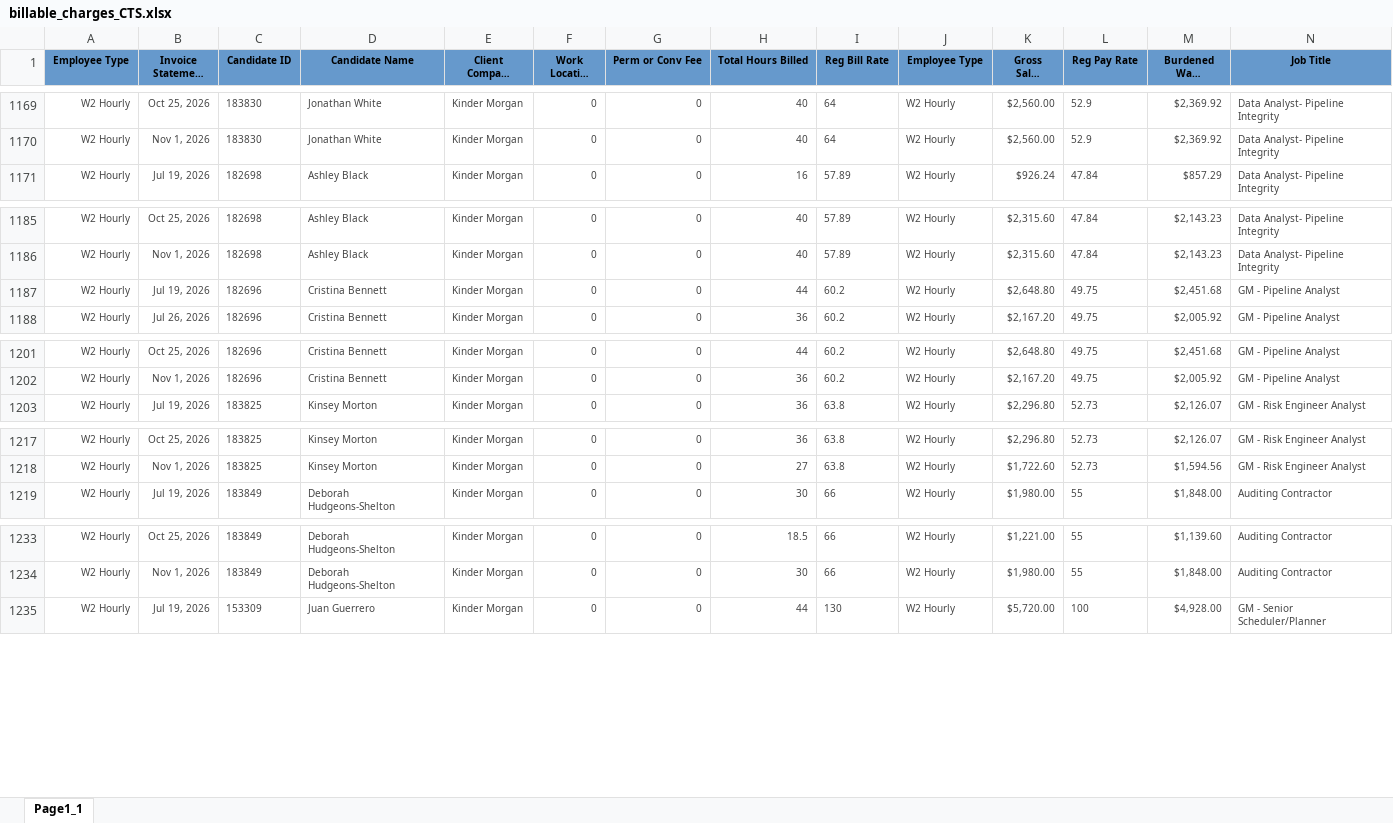
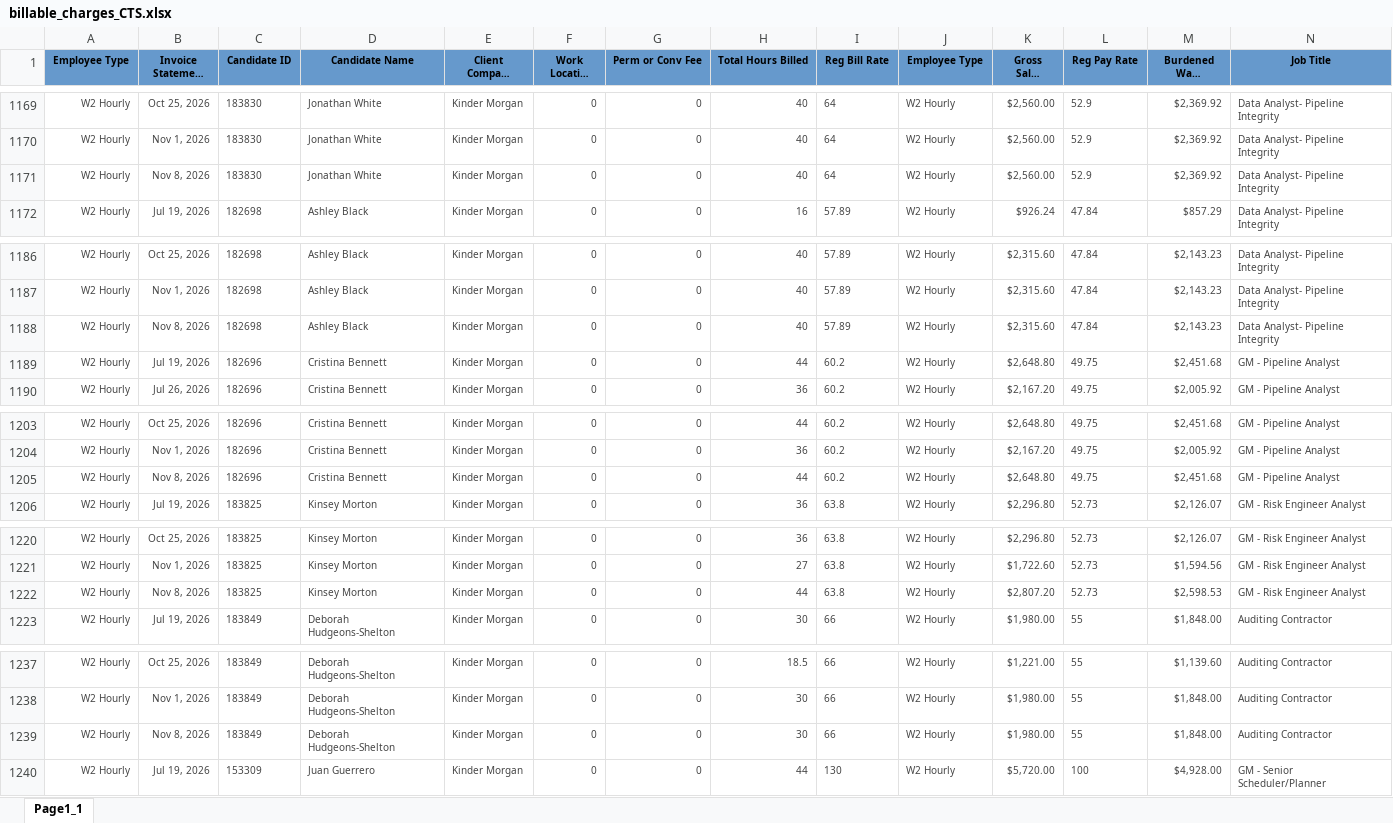
Before and after one commit to Pwilson37OTS/oaktree-invoice-reconciler, an Excel workbook: data/billable_charges_CTS.xlsx, sheet Page1_1, drawn as a sheet; only a part is shown, gaps mark what is left out; long unchanged cells end in …; values as stored, in another font and other column widths than the file's, no borders; rows hold the shown columns only; the diff covers the shown part only; the diff names each change by its address in the sheet, - before the commit and + after, or states it on an @@ line.

Commit message:
Refresh data 2026-11-10 12:15

```diff
--- a/data/billable_charges_CTS.xlsx (sheet Page1_1)
+++ b/data/billable_charges_CTS.xlsx (sheet Page1_1)
+row 1171: W2 Hourly | Nov 8, 2026 | 183830 | Jonathan White | Kinder Morgan | 0 | 0 | 40 | 64 | W2 Hourly | $2,560.00 | 52.9 | $2,369.92 | Data Analyst- Pipeline Integrity
+row 1188: W2 Hourly | Nov 8, 2026 | 182698 | Ashley Black | Kinder Morgan | 0 | 0 | 40 | 57.89 | W2 Hourly | $2,315.60 | 47.84 | $2,143.23 | Data Analyst- Pipeline Integrity
+row 1205: W2 Hourly | Nov 8, 2026 | 182696 | Cristina Bennett | Kinder Morgan | 0 | 0 | 44 | 60.2 | W2 Hourly | $2,648.80 | 49.75 | $2,451.68 | GM - Pipeline Analyst
+row 1222: W2 Hourly | Nov 8, 2026 | 183825 | Kinsey Morton | Kinder Morgan | 0 | 0 | 44 | 63.8 | W2 Hourly | $2,807.20 | 52.73 | $2,598.53 | GM - Risk Engineer Analyst
+row 1239: W2 Hourly | Nov 8, 2026 | 183849 | Deborah Hudgeons-Shelton | Kinder Morgan | 0 | 0 | 30 | 66 | W2 Hourly | $1,980.00 | 55 | $1,848.00 | Auditing Contractor
```
Also changed, not shown: 22 added rows and 6 edited cells elsewhere in this sheet, data/audit_rev_ots.xlsx, data/billable_charges.xlsx.
